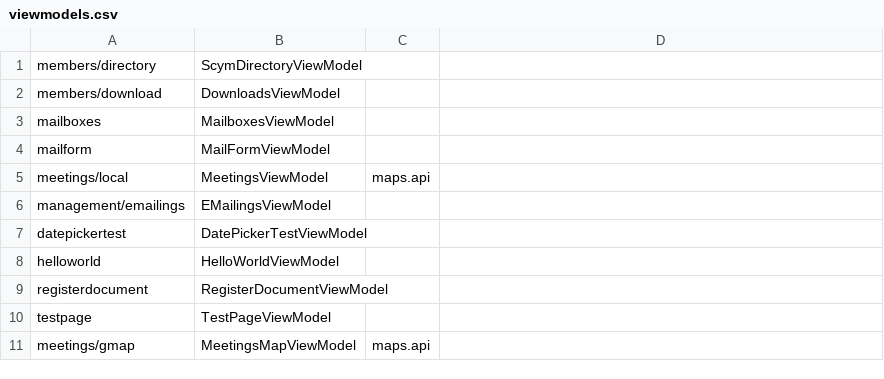
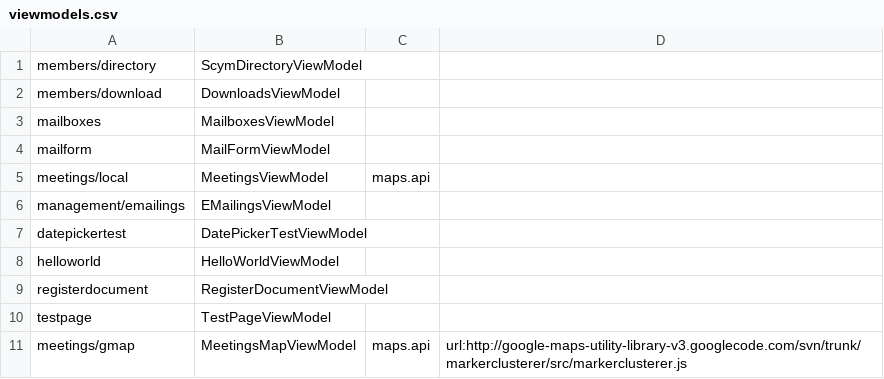
Before and after one commit to tsorelle/scym, a CSV file: lib/App/config/viewmodels.csv, drawn as a sheet.

```diff
--- a/lib/App/config/viewmodels.csv
+++ b/lib/App/config/viewmodels.csv
@@ -10,2 +10,2 @@ registerdocument,RegisterDocumentViewModel
 testpage,TestPageViewModel
-meetings/gmap,MeetingsMapViewModel,maps.api
+meetings/gmap,MeetingsMapViewModel,maps.api,url:http://google-maps-utility-library-v3.googlecode.com/svn/trunk/markerclusterer/src/markerclusterer.js
```
Also changed, not shown: 8 other files.
